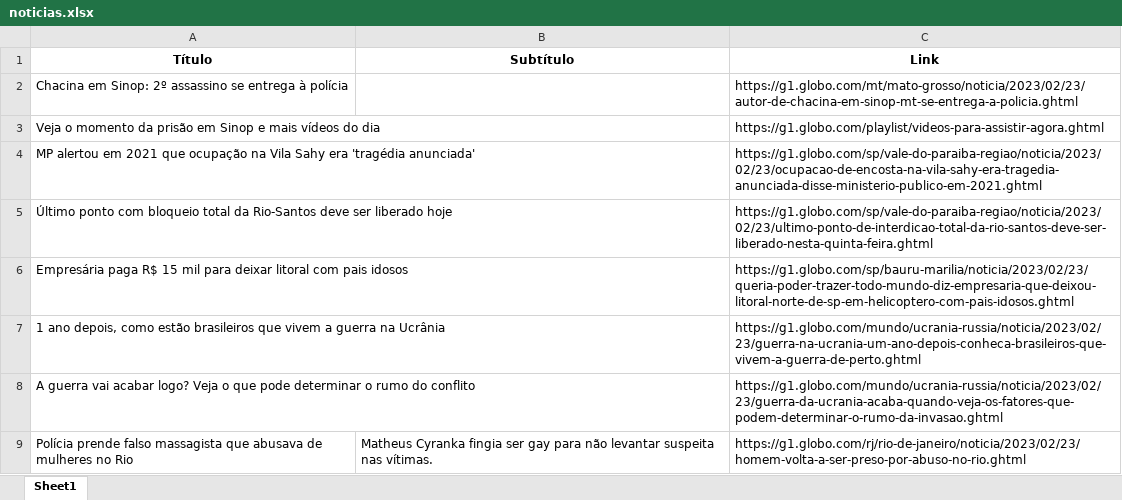
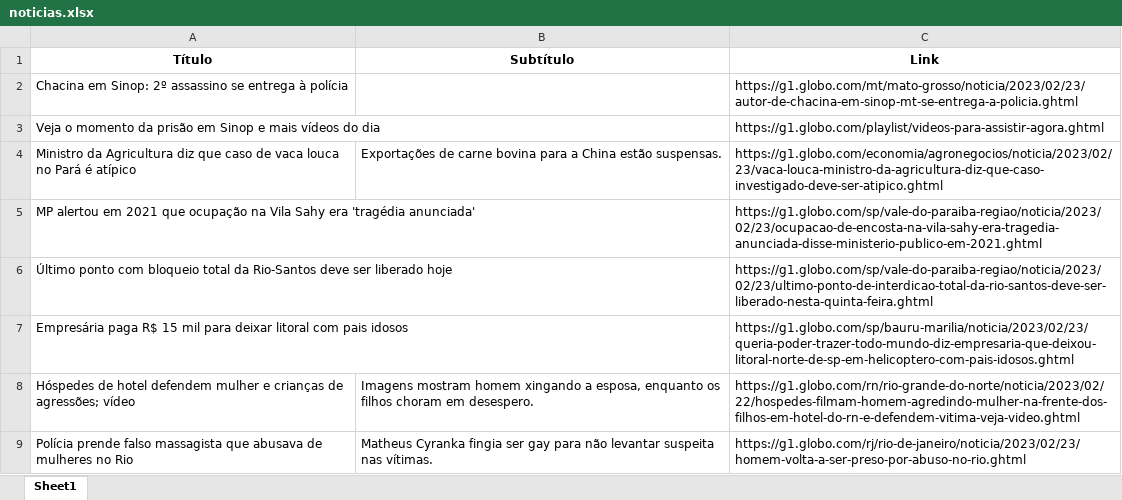
Before and after one commit to guiworldtv2/testeando-publico, an Excel workbook: noticias.xlsx, sheet Sheet1, drawn as a sheet; values as stored, in another font and other column widths than the file's, no borders; removed rows and columns are numbered as before the commit, all else as after; the diff names each change by its address in the sheet, - before the commit and + after, or states it on an @@ line.

```diff
--- a/noticias.xlsx (sheet Sheet1)
+++ b/noticias.xlsx (sheet Sheet1)
+row 4: Ministro da Agricultura diz que caso de vaca louca no Pará é atípico | Exportações de carne bovina para a China estão suspensas. | https://g1.globo.com/economia/agronegocios/noticia/2023/02/23/vaca-louca-ministro-da-agricultura-diz-que-caso-investigado-deve-ser-atipico.ghtml
-row 7: 1 ano depois, como estão brasileiros que vivem a guerra na Ucrânia |  | https://g1.globo.com/mundo/ucrania-russia/noticia/2023/02/23/guerra-na-ucrania-um-ano-depois-conheca-brasileiros-que-vivem-a-guerra-de-perto.ghtml
-row 8: A guerra vai acabar logo? Veja o que pode determinar o rumo do conflito |  | https://g1.globo.com/mundo/ucrania-russia/noticia/2023/02/23/guerra-da-ucrania-acaba-quando-veja-os-fatores-que-podem-determinar-o-rumo-da-invasao.ghtml
+row 8: Hóspedes de hotel defendem mulher e crianças de agressões; vídeo | Imagens mostram homem xingando a esposa, enquanto os filhos choram em desespero. | https://g1.globo.com/rn/rio-grande-do-norte/noticia/2023/02/22/hospedes-filmam-homem-agredindo-mulher-na-frente-dos-filhos-em-hotel-do-rn-e-defendem-vitima-veja-video.ghtml
```
